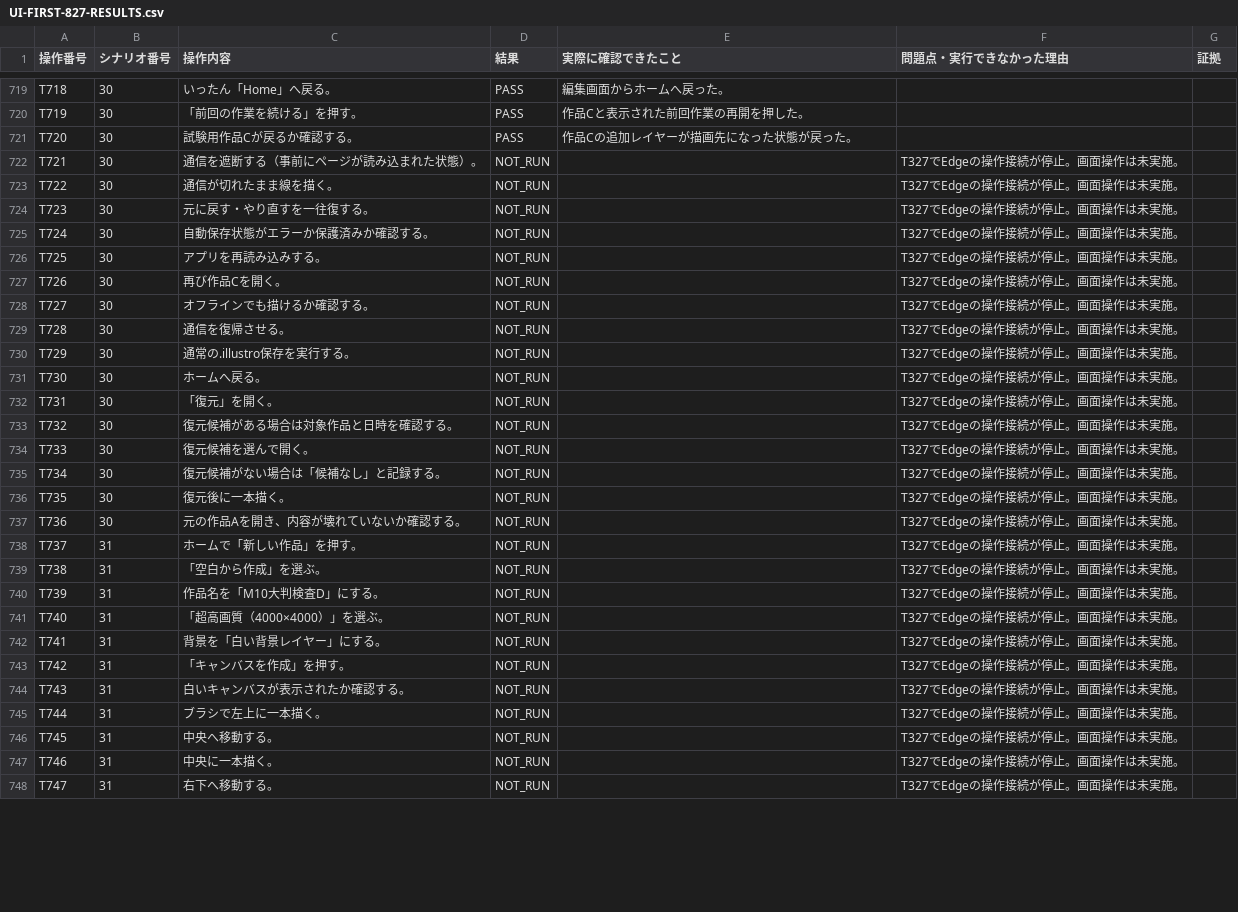
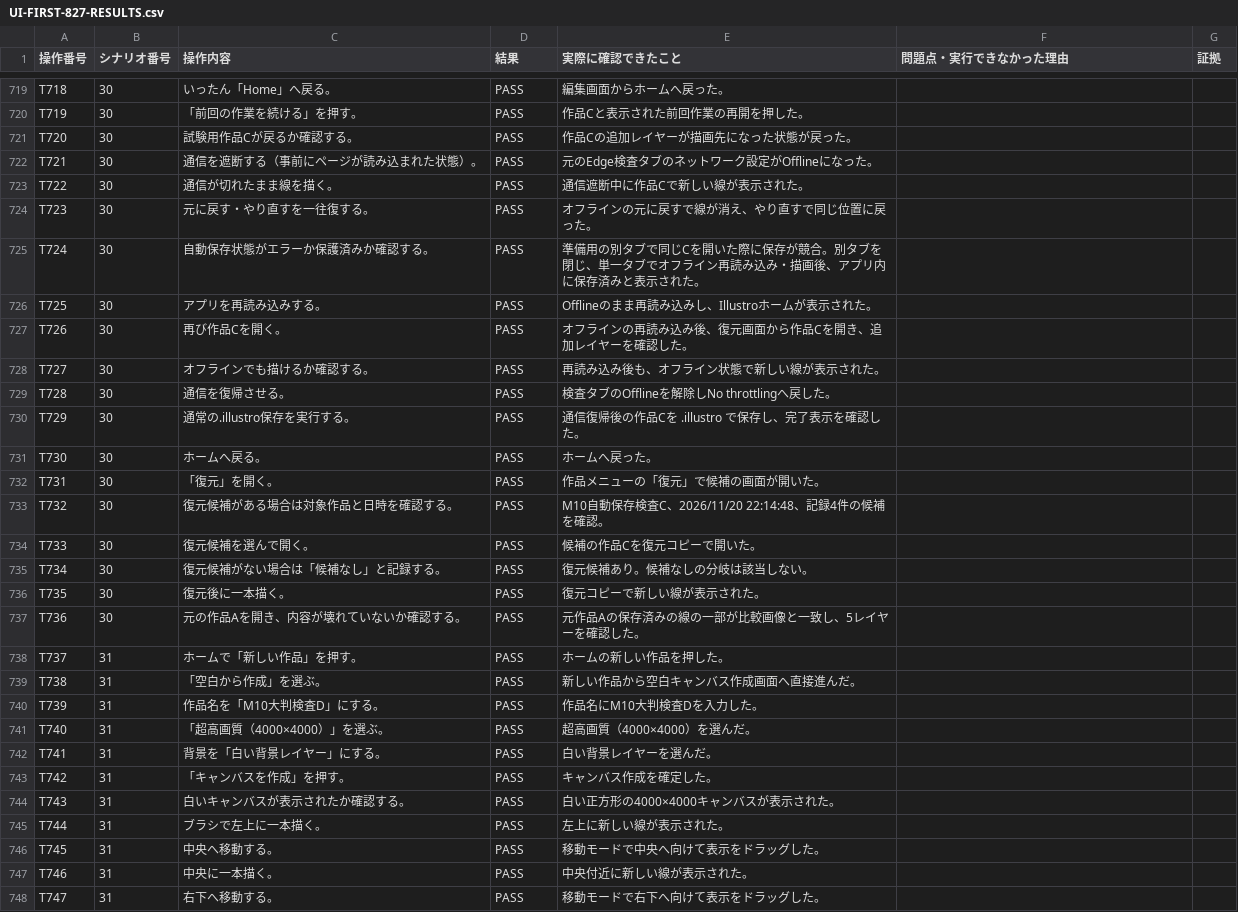
Before and after one commit to totoro0419/illustro, a CSV file: docs/quality/UI-FIRST-827-RESULTS.csv, drawn as a sheet; only a part is shown, gaps mark what is left out; the diff covers the shown part only.

Commit message:
Record Illustro Edge operations T721-T763 (UI-FIRST-827-RESULTS.csv)

```diff
--- a/docs/quality/UI-FIRST-827-RESULTS.csv
+++ b/docs/quality/UI-FIRST-827-RESULTS.csv
@@ -721,28 +721,28 @@
 "T720","30","試験用作品Cが戻るか確認する。","PASS","作品Cの追加レイヤーが描画先になった状態が戻った。","",""
-"T721","30","通信を遮断する（事前にページが読み込まれた状態）。","NOT_RUN","","T327でEdgeの操作接続が停止。画面操作は未実施。",""
-"T722","30","通信が切れたまま線を描く。","NOT_RUN","","T327でEdgeの操作接続が停止。画面操作は未実施。",""
-"T723","30","元に戻す・やり直すを一往復する。","NOT_RUN","","T327でEdgeの操作接続が停止。画面操作は未実施。",""
-"T724","30","自動保存状態がエラーか保護済みか確認する。","NOT_RUN","","T327でEdgeの操作接続が停止。画面操作は未実施。",""
-"T725","30","アプリを再読み込みする。","NOT_RUN","","T327でEdgeの操作接続が停止。画面操作は未実施。",""
-"T726","30","再び作品Cを開く。","NOT_RUN","","T327でEdgeの操作接続が停止。画面操作は未実施。",""
-"T727","30","オフラインでも描けるか確認する。","NOT_RUN","","T327でEdgeの操作接続が停止。画面操作は未実施。",""
-"T728","30","通信を復帰させる。","NOT_RUN","","T327でEdgeの操作接続が停止。画面操作は未実施。",""
-"T729","30","通常の.illustro保存を実行する。","NOT_RUN","","T327でEdgeの操作接続が停止。画面操作は未実施。",""
-"T730","30","ホームへ戻る。","NOT_RUN","","T327でEdgeの操作接続が停止。画面操作は未実施。",""
-"T731","30","「復元」を開く。","NOT_RUN","","T327でEdgeの操作接続が停止。画面操作は未実施。",""
-"T732","30","復元候補がある場合は対象作品と日時を確認する。","NOT_RUN","","T327でEdgeの操作接続が停止。画面操作は未実施。",""
-"T733","30","復元候補を選んで開く。","NOT_RUN","","T327でEdgeの操作接続が停止。画面操作は未実施。",""
-"T734","30","復元候補がない場合は「候補なし」と記録する。","NOT_RUN","","T327でEdgeの操作接続が停止。画面操作は未実施。",""
-"T735","30","復元後に一本描く。","NOT_RUN","","T327でEdgeの操作接続が停止。画面操作は未実施。",""
-"T736","30","元の作品Aを開き、内容が壊れていないか確認する。","NOT_RUN","","T327でEdgeの操作接続が停止。画面操作は未実施。",""
-"T737","31","ホームで「新しい作品」を押す。","NOT_RUN","","T327でEdgeの操作接続が停止。画面操作は未実施。",""
-"T738","31","「空白から作成」を選ぶ。","NOT_RUN","","T327でEdgeの操作接続が停止。画面操作は未実施。",""
-"T739","31","作品名を「M10大判検査D」にする。","NOT_RUN","","T327でEdgeの操作接続が停止。画面操作は未実施。",""
-"T740","31","「超高画質（4000×4000）」を選ぶ。","NOT_RUN","","T327でEdgeの操作接続が停止。画面操作は未実施。",""
-"T741","31","背景を「白い背景レイヤー」にする。","NOT_RUN","","T327でEdgeの操作接続が停止。画面操作は未実施。",""
-"T742","31","「キャンバスを作成」を押す。","NOT_RUN","","T327でEdgeの操作接続が停止。画面操作は未実施。",""
-"T743","31","白いキャンバスが表示されたか確認する。","NOT_RUN","","T327でEdgeの操作接続が停止。画面操作は未実施。",""
-"T744","31","ブラシで左上に一本描く。","NOT_RUN","","T327でEdgeの操作接続が停止。画面操作は未実施。",""
-"T745","31","中央へ移動する。","NOT_RUN","","T327でEdgeの操作接続が停止。画面操作は未実施。",""
-"T746","31","中央に一本描く。","NOT_RUN","","T327でEdgeの操作接続が停止。画面操作は未実施。",""
-"T747","31","右下へ移動する。","NOT_RUN","","T327でEdgeの操作接続が停止。画面操作は未実施。",""
+"T721","30","通信を遮断する（事前にページが読み込まれた状態）。","PASS","元のEdge検査タブのネットワーク設定がOfflineになった。","",""
+"T722","30","通信が切れたまま線を描く。","PASS","通信遮断中に作品Cで新しい線が表示された。","",""
+"T723","30","元に戻す・やり直すを一往復する。","PASS","オフラインの元に戻すで線が消え、やり直すで同じ位置に戻った。","",""
+"T724","30","自動保存状態がエラーか保護済みか確認する。","PASS","準備用の別タブで同じCを開いた際に保存が競合。別タブを閉じ、単一タブでオフライン再読み込み・描画後、アプリ内に保存済みと表示された。","",""
+"T725","30","アプリを再読み込みする。","PASS","Offlineのまま再読み込みし、Illustroホームが表示された。","",""
+"T726","30","再び作品Cを開く。","PASS","オフラインの再読み込み後、復元画面から作品Cを開き、追加レイヤーを確認した。","",""
+"T727","30","オフラインでも描けるか確認する。","PASS","再読み込み後も、オフライン状態で新しい線が表示された。","",""
+"T728","30","通信を復帰させる。","PASS","検査タブのOfflineを解除しNo throttlingへ戻した。","",""
+"T729","30","通常の.illustro保存を実行する。","PASS","通信復帰後の作品Cを .illustro で保存し、完了表示を確認した。","",""
+"T730","30","ホームへ戻る。","PASS","ホームへ戻った。","",""
+"T731","30","「復元」を開く。","PASS","作品メニューの「復元」で候補の画面が開いた。","",""
+"T732","30","復元候補がある場合は対象作品と日時を確認する。","PASS","M10自動保存検査C、2026/11/20 22:14:48、記録4件の候補を確認。","",""
+"T733","30","復元候補を選んで開く。","PASS","候補の作品Cを復元コピーで開いた。","",""
+"T734","30","復元候補がない場合は「候補なし」と記録する。","PASS","復元候補あり。候補なしの分岐は該当しない。","",""
+"T735","30","復元後に一本描く。","PASS","復元コピーで新しい線が表示された。","",""
+"T736","30","元の作品Aを開き、内容が壊れていないか確認する。","PASS","元作品Aの保存済みの線の一部が比較画像と一致し、5レイヤーを確認した。","",""
+"T737","31","ホームで「新しい作品」を押す。","PASS","ホームの新しい作品を押した。","",""
+"T738","31","「空白から作成」を選ぶ。","PASS","新しい作品から空白キャンバス作成画面へ直接進んだ。","",""
+"T739","31","作品名を「M10大判検査D」にする。","PASS","作品名にM10大判検査Dを入力した。","",""
+"T740","31","「超高画質（4000×4000）」を選ぶ。","PASS","超高画質（4000×4000）を選んだ。","",""
+"T741","31","背景を「白い背景レイヤー」にする。","PASS","白い背景レイヤーを選んだ。","",""
+"T742","31","「キャンバスを作成」を押す。","PASS","キャンバス作成を確定した。","",""
+"T743","31","白いキャンバスが表示されたか確認する。","PASS","白い正方形の4000×4000キャンバスが表示された。","",""
+"T744","31","ブラシで左上に一本描く。","PASS","左上に新しい線が表示された。","",""
+"T745","31","中央へ移動する。","PASS","移動モードで中央へ向けて表示をドラッグした。","",""
+"T746","31","中央に一本描く。","PASS","中央付近に新しい線が表示された。","",""
+"T747","31","右下へ移動する。","PASS","移動モードで右下へ向けて表示をドラッグした。","",""
```
Also changed, not shown: 48 edited cells elsewhere in this file.
